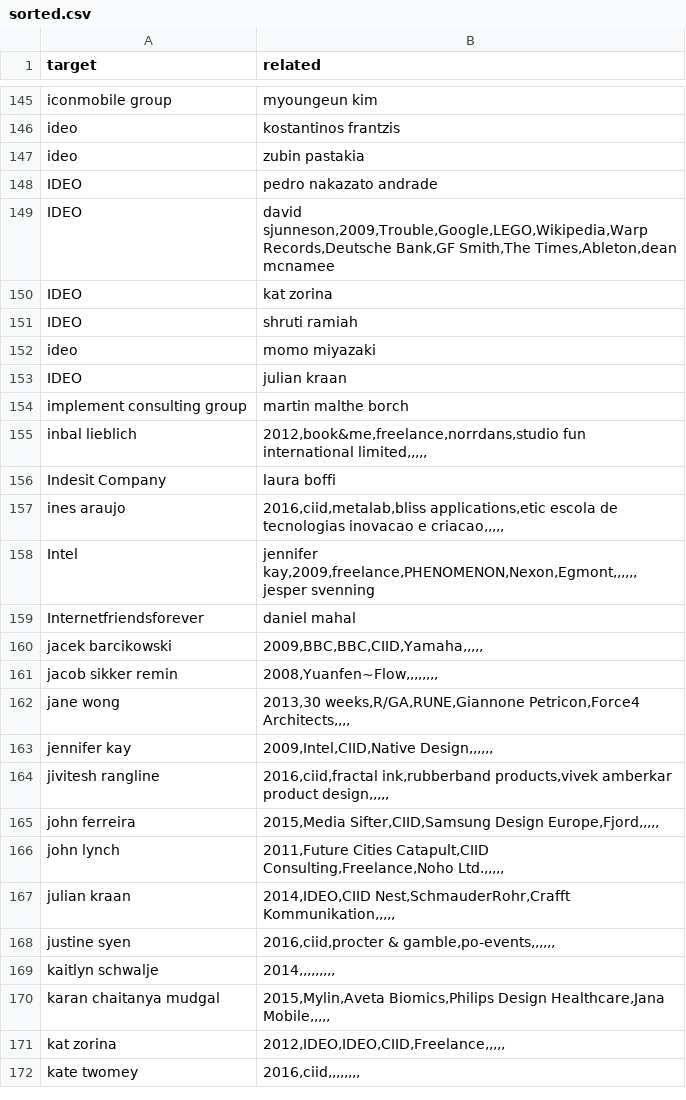
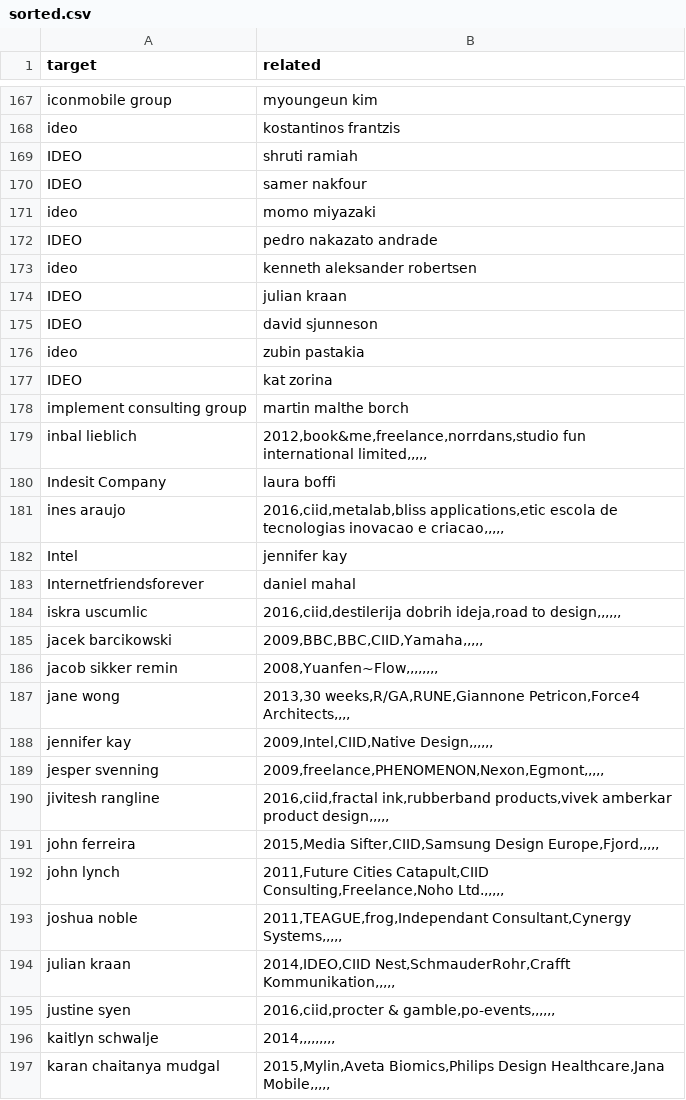
Before and after one commit to bjoernkarmann/ciid_net, a CSV file: load_table/data/sorted.csv, drawn as a sheet; only a part is shown, gaps mark what is left out; the shorter side is filled out with more unchanged rows; the diff covers the shown part only.

```diff
--- a/load_table/data/sorted.csv
+++ b/load_table/data/sorted.csv
@@ -146,9 +168,11 @@ iconmobile group,myoungeun kim
 ideo,kostantinos frantzis
+IDEO,shruti ramiah
+IDEO,samer nakfour
+ideo,momo miyazaki
+IDEO,pedro nakazato andrade
+ideo,kenneth aleksander robertsen
+IDEO,julian kraan
+IDEO,david sjunneson
 ideo,zubin pastakia
-IDEO,pedro nakazato andrade
-IDEO,"david sjunneson,2009,Trouble,Google,LEGO,Wikipedia,Warp Records,Deutsche Bank,GF Smith,The Times,Ableton,dean mcnamee"
 IDEO,kat zorina
-IDEO,shruti ramiah
-ideo,momo miyazaki
-IDEO,julian kraan
 implement consulting group,martin malthe borch
@@ -157,4 +181,5 @@ Indesit Company,laura boffi
 ines araujo,"2016,ciid,metalab,bliss applications,etic escola de tecnologias inovacao e criacao,,,,,"
-Intel,"jennifer kay,2009,freelance,PHENOMENON,Nexon,Egmont,,,,,,jesper svenning"
+Intel,jennifer kay
 Internetfriendsforever,daniel mahal
+iskra uscumlic,"2016,ciid,destilerija dobrih ideja,road to design,,,,,,"
 jacek barcikowski,"2009,BBC,BBC,CIID,Yamaha,,,,,"
@@ -163,2 +188,3 @@ jane wong,"2013,30 weeks,R/GA,RUNE,Giannone Petricon,Force4 Architects,,,,"
 jennifer kay,"2009,Intel,CIID,Native Design,,,,,,"
+jesper svenning,"2009,freelance,PHENOMENON,Nexon,Egmont,,,,,"
 jivitesh rangline,"2016,ciid,fractal ink,rubberband products,vivek amberkar product design,,,,,"
@@ -166,2 +192,3 @@ john ferreira,"2015,Media Sifter,CIID,Samsung Design Europe,Fjord,,,,,"
 john lynch,"2011,Future Cities Catapult,CIID Consulting,Freelance,Noho Ltd.,,,,,"
+joshua noble,"2011,TEAGUE,frog,Independant Consultant,Cynergy Systems,,,,,"
 julian kraan,"2014,IDEO,CIID Nest,SchmauderRohr,Crafft Kommunikation,,,,,"
```
Also changed, not shown: 40 added rows, 4 removed rows, 24 moved rows and 16 edited cells elsewhere in this file, 4 other files.
